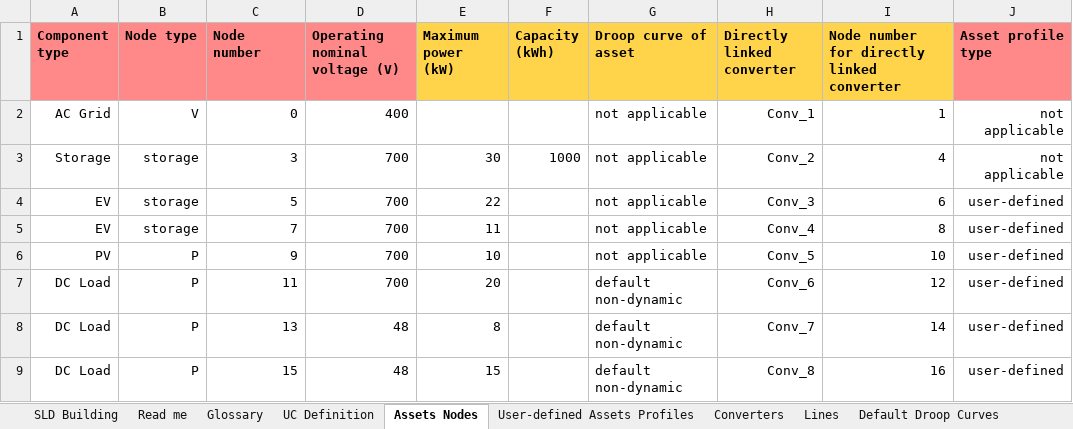
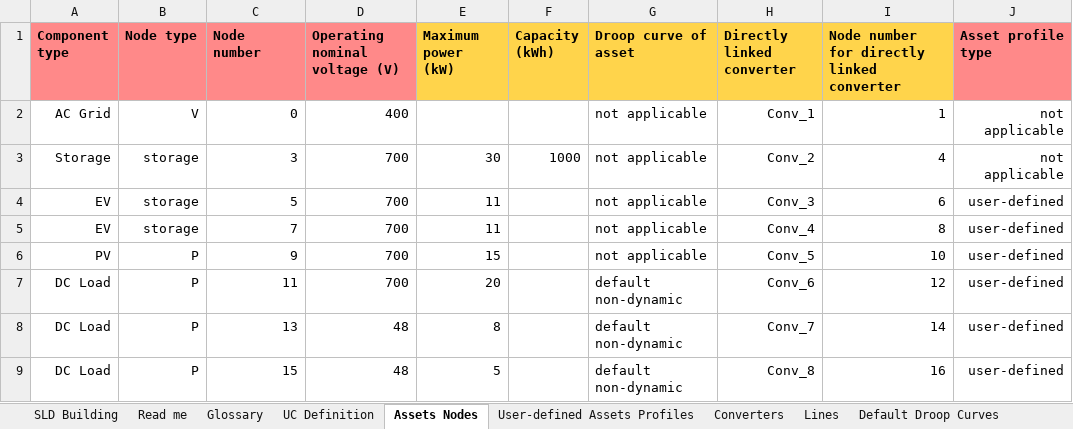
Before and after one commit to SHIFT2DC/dc_design_tool, an Excel workbook: grid_data_input_file_building_demo.xlsx, sheet Assets Nodes, drawn as a sheet; values as stored, in another font and other column widths than the file's, no borders; charts and pictures not drawn; the diff names each change by its address in the sheet, - before the commit and + after, or states it on an @@ line.

```diff
--- a/grid_data_input_file_building_demo.xlsx (sheet Assets Nodes)
+++ b/grid_data_input_file_building_demo.xlsx (sheet Assets Nodes)
-E4 (Maximum power (kW)): 22
+E4 (Maximum power (kW)): 11
-E6 (Maximum power (kW)): 10
+E6 (Maximum power (kW)): 15
-E9 (Maximum power (kW)): 15
+E9 (Maximum power (kW)): 5
```
Also changed, not shown: sheet Converters, sheet Default Droop Curves, 2 other files.
